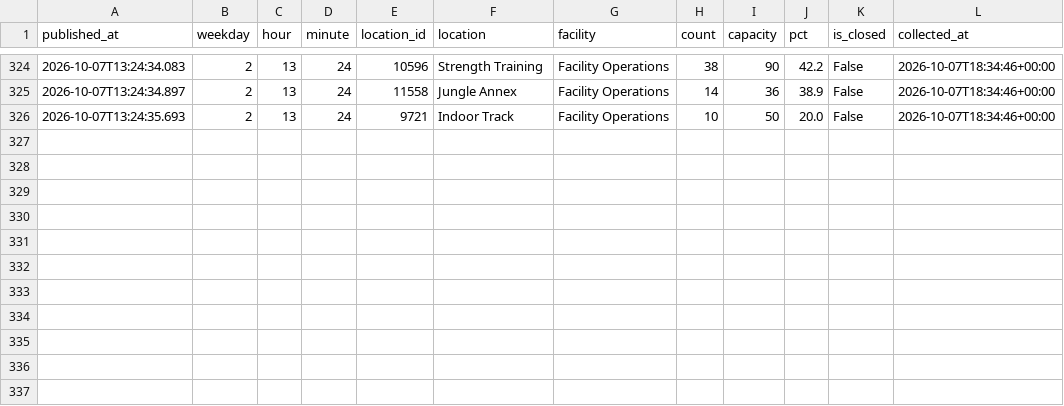
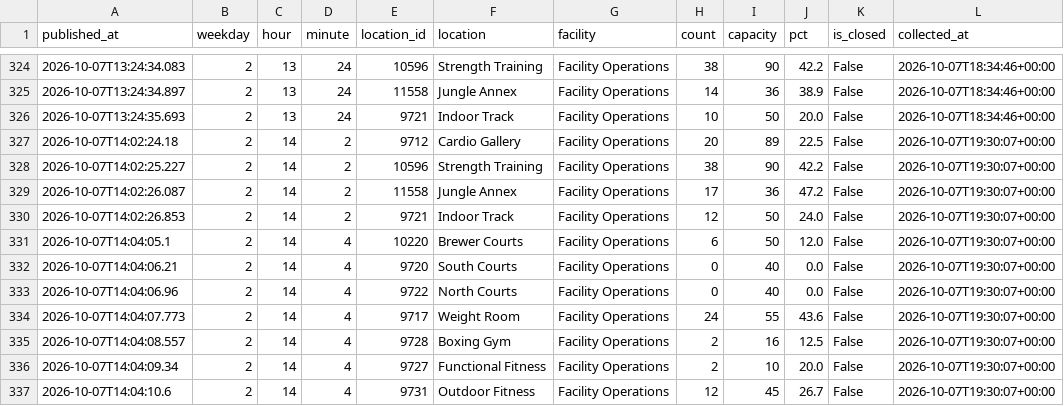
Before and after one commit to cobdaws2015/mizzou-rec-log, a CSV file: data/2026-10.csv, drawn as a sheet; only a part is shown, gaps mark what is left out.

Commit message:
data: 2026-10-07T19:30Z (mac)

```diff
--- a/data/2026-10.csv
+++ b/data/2026-10.csv
@@ -326 +326,12 @@ published_at,weekday,hour,minute,location_id,location,facility,count,capacity,pc
 2026-10-07T13:24:35.693,2,13,24,9721,Indoor Track,Facility Operations,10,50,20.0,False,2026-10-07T18:34:46+00:00
+2026-10-07T14:02:24.18,2,14,2,9712,Cardio Gallery,Facility Operations,20,89,22.5,False,2026-10-07T19:30:07+00:00
+2026-10-07T14:02:25.227,2,14,2,10596,Strength Training,Facility Operations,38,90,42.2,False,2026-10-07T19:30:07+00:00
+2026-10-07T14:02:26.087,2,14,2,11558,Jungle Annex,Facility Operations,17,36,47.2,False,2026-10-07T19:30:07+00:00
+2026-10-07T14:02:26.853,2,14,2,9721,Indoor Track,Facility Operations,12,50,24.0,False,2026-10-07T19:30:07+00:00
+2026-10-07T14:04:05.1,2,14,4,10220,Brewer Courts,Facility Operations,6,50,12.0,False,2026-10-07T19:30:07+00:00
+2026-10-07T14:04:06.21,2,14,4,9720,South Courts,Facility Operations,0,40,0.0,False,2026-10-07T19:30:07+00:00
+2026-10-07T14:04:06.96,2,14,4,9722,North Courts,Facility Operations,0,40,0.0,False,2026-10-07T19:30:07+00:00
+2026-10-07T14:04:07.773,2,14,4,9717,Weight Room,Facility Operations,24,55,43.6,False,2026-10-07T19:30:07+00:00
+2026-10-07T14:04:08.557,2,14,4,9728,Boxing Gym,Facility Operations,2,16,12.5,False,2026-10-07T19:30:07+00:00
+2026-10-07T14:04:09.34,2,14,4,9727,Functional Fitness,Facility Operations,2,10,20.0,False,2026-10-07T19:30:07+00:00
+2026-10-07T14:04:10.6,2,14,4,9731,Outdoor Fitness,Facility Operations,12,45,26.7,False,2026-10-07T19:30:07+00:00
```
Also changed, not shown: 2 other files.
